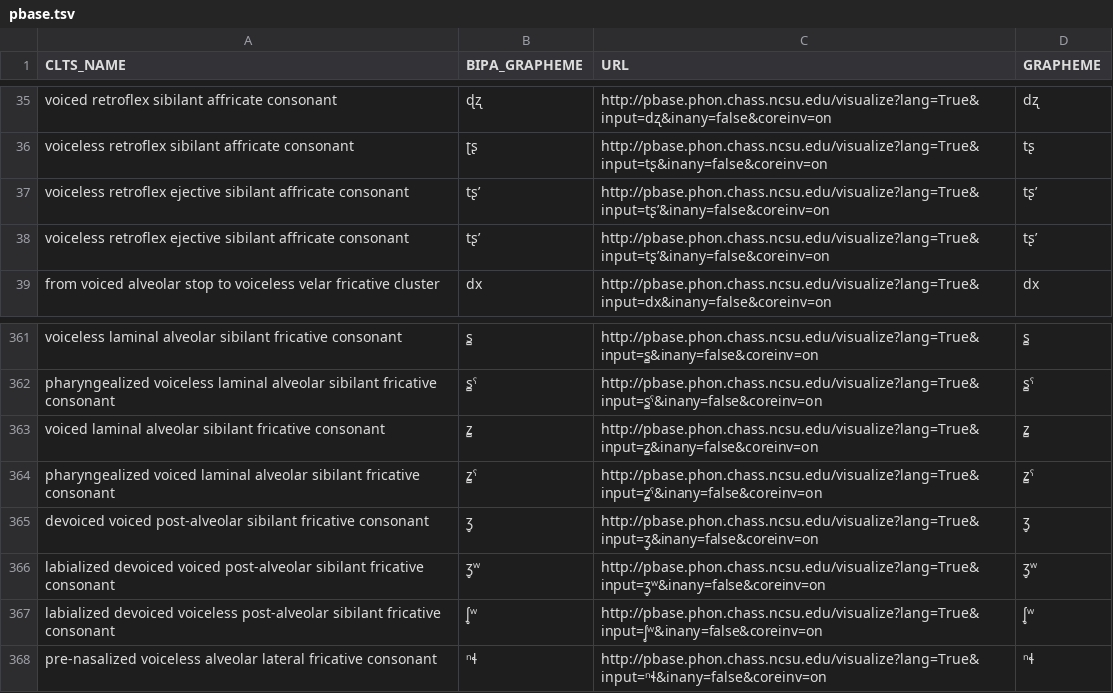
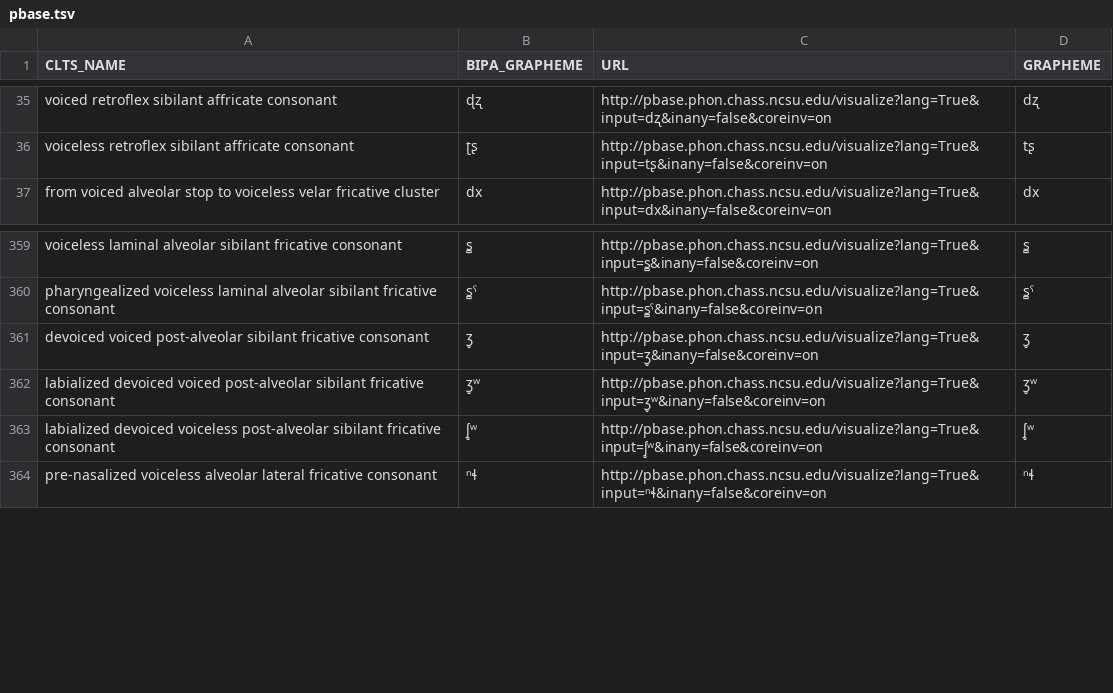
Before and after one commit to cldf-clts/clts-legacy, a TSV file: src/pyclts/transcriptiondata/pbase.tsv, drawn as a sheet; only a part is shown, gaps mark what is left out; the diff names each change by its address in the sheet, - before the commit and + after, or states it on an @@ line.

Commit message:
Added results from transcription data for LAPSyD and PBASE.

```diff
--- a/src/pyclts/transcriptiondata/pbase.tsv
+++ b/src/pyclts/transcriptiondata/pbase.tsv
-row 37: voiceless retroflex ejective sibilant affricate consonant | tʂ’ | http://pbase.phon.chass.ncsu.edu/visualize?lang=True&input=tʂʼ&inany=false&coreinv=on | tʂʼ
-row 38: voiceless retroflex ejective sibilant affricate consonant | tʂ’ | http://pbase.phon.chass.ncsu.edu/visualize?lang=True&input=tʂʼ&inany=false&coreinv=on | tʂʼ
-row 363: voiced laminal alveolar sibilant fricative consonant | z̻ | http://pbase.phon.chass.ncsu.edu/visualize?lang=True&input=z̻&inany=false&coreinv=on | z̻
-row 364: pharyngealized voiced laminal alveolar sibilant fricative consonant | z̻ˤ | http://pbase.phon.chass.ncsu.edu/visualize?lang=True&input=z̻ˤ&inany=false&coreinv=on | z̻ˤ
```
Also changed, not shown: src/pyclts/transcriptiondata/lapsyd.tsv.
